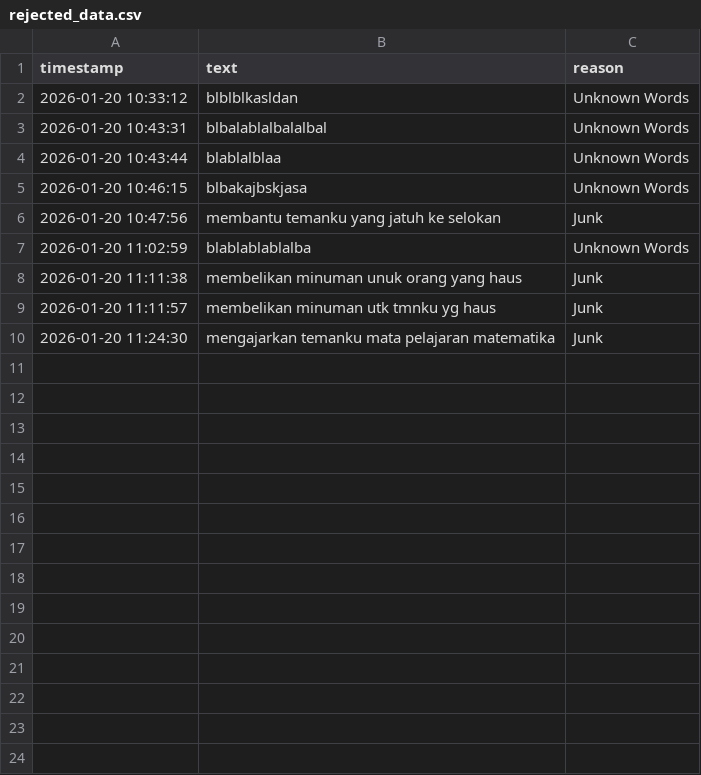
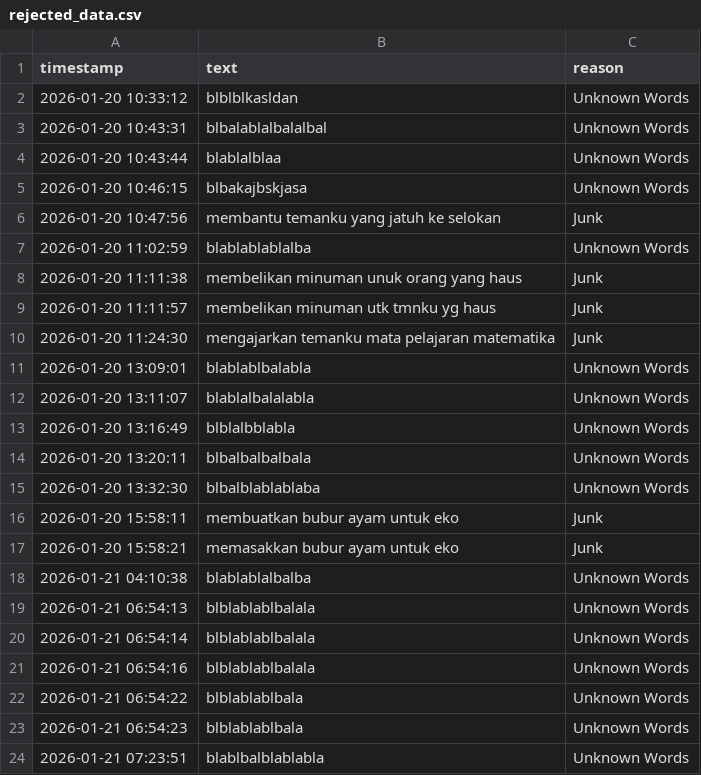
Before and after one commit to Eko-347m4n/ide-kebaikan, a CSV file: data/rejected_data.csv, drawn as a sheet.

```diff
--- a/data/rejected_data.csv
+++ b/data/rejected_data.csv
@@ -10 +10,16 @@ timestamp,text,reason
 2026-01-20 11:24:30,mengajarkan temanku mata pelajaran matematika,Junk
+2026-01-20 13:09:01,blablablbalabla,Unknown Words
+2026-01-20 13:11:07,blablalbalalabla,Unknown Words
+2026-01-20 13:16:49,"blblalbblabla
+",Unknown Words
+2026-01-20 13:20:11,blbalbalbalbala,Unknown Words
+2026-01-20 13:32:30,blbalblablablaba,Unknown Words
+2026-01-20 15:58:11,membuatkan bubur ayam untuk eko,Junk
+2026-01-20 15:58:21,memasakkan bubur ayam untuk eko ,Junk
+2026-01-21 04:10:38,blablablalbalba,Unknown Words
+2026-01-21 06:54:13,blblablablbalala,Unknown Words
+2026-01-21 06:54:14,blblablablbalala,Unknown Words
+2026-01-21 06:54:16,blblablablbalala,Unknown Words
+2026-01-21 06:54:22,blblablablbala,Unknown Words
+2026-01-21 06:54:23,blblablablbala,Unknown Words
+2026-01-21 07:23:51,blablbalblablabla,Unknown Words
```
Also changed, not shown: data/learned_data.csv, 12 other files.
